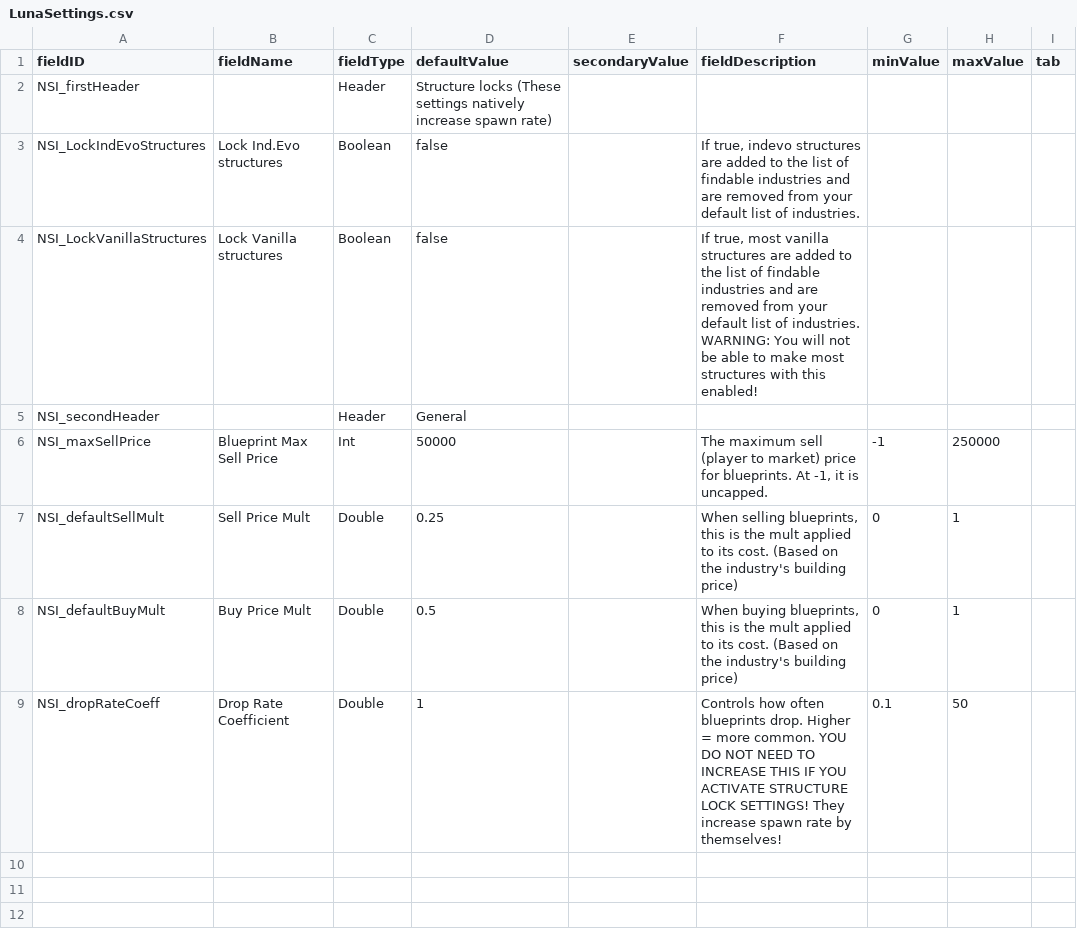
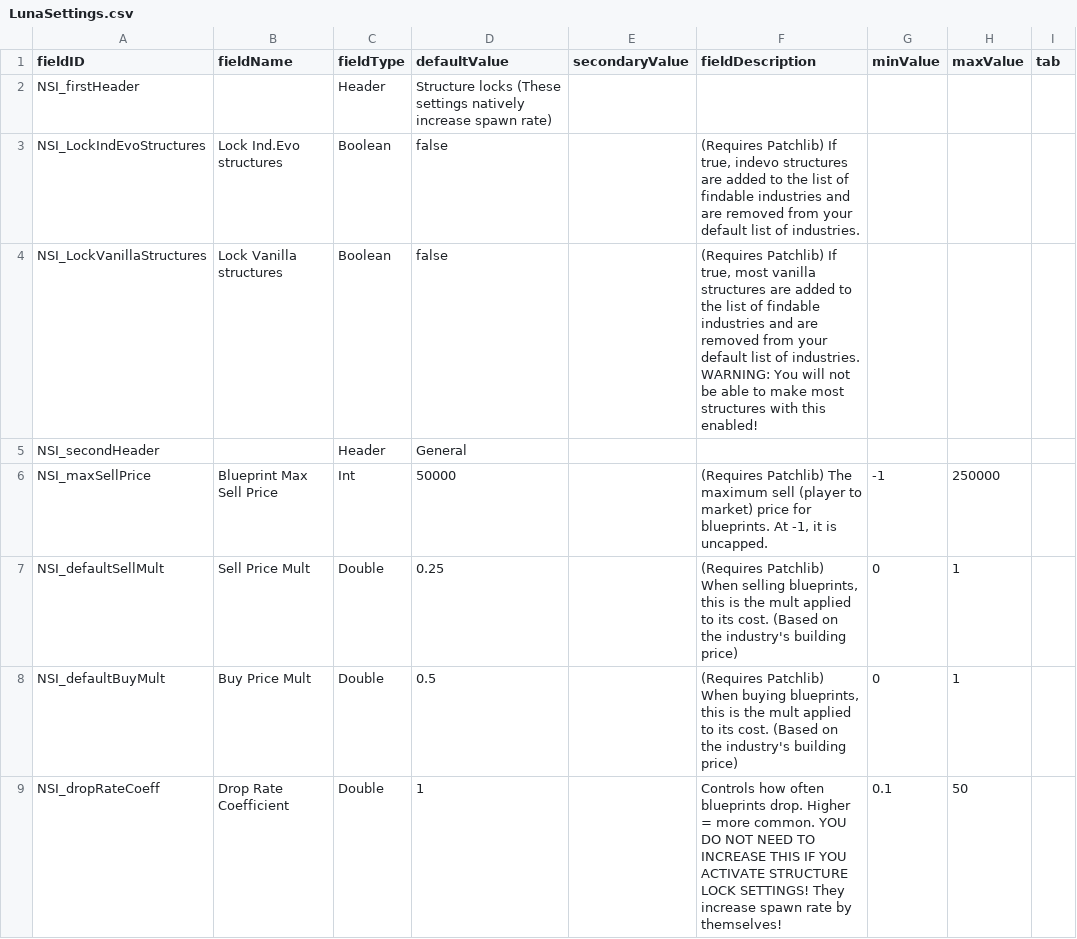
Before and after one commit to nikothedude/niko_scavengeableindustries, a CSV file: data/config/LunaSettings.csv, drawn as a sheet.

```diff
--- a/data/config/LunaSettings.csv
+++ b/data/config/LunaSettings.csv
@@ -2,8 +2,8 @@ fieldID,fieldName,fieldType,defaultValue,secondaryValue,fieldDescription,minValu
 NSI_firstHeader,,Header,Structure locks (These settings natively increase spawn rate),,,,,
-NSI_LockIndEvoStructures,Lock Ind.Evo structures,Boolean,false,,"If true, indevo structures are added to the list of findable industries and are removed from your default list of industries.",,,
-NSI_LockVanillaStructures,Lock Vanilla structures,Boolean,false,,"If true, most vanilla structures are added to the list of findable industries and are removed from your default list of industries. WARNING: You will not be able to make most structures with this enabled!",,,
+NSI_LockIndEvoStructures,Lock Ind.Evo structures,Boolean,false,,"(Requires Patchlib) If true, indevo structures are added to the list of findable industries and are removed from your default list of industries.",,,
+NSI_LockVanillaStructures,Lock Vanilla structures,Boolean,false,,"(Requires Patchlib) If true, most vanilla structures are added to the list of findable industries and are removed from your default list of industries. WARNING: You will not be able to make most structures with this enabled!",,,
 NSI_secondHeader,,Header,General,,,,,
-NSI_maxSellPrice,Blueprint Max Sell Price,Int,50000,,"The maximum sell (player to market) price for blueprints. At -1, it is uncapped.",-1,250000,
-NSI_defaultSellMult,Sell Price Mult,Double,0.25,,"When selling blueprints, this is the mult applied to its cost. (Based on the industry's building price)",0,1,
-NSI_defaultBuyMult,Buy Price Mult,Double,0.5,,"When buying blueprints, this is the mult applied to its cost. (Based on the industry's building price)",0,1,
+NSI_maxSellPrice,Blueprint Max Sell Price,Int,50000,,"(Requires Patchlib) The maximum sell (player to market) price for blueprints. At -1, it is uncapped.",-1,250000,
+NSI_defaultSellMult,Sell Price Mult,Double,0.25,,"(Requires Patchlib) When selling blueprints, this is the mult applied to its cost. (Based on the industry's building price)",0,1,
+NSI_defaultBuyMult,Buy Price Mult,Double,0.5,,"(Requires Patchlib) When buying blueprints, this is the mult applied to its cost. (Based on the industry's building price)",0,1,
 NSI_dropRateCoeff,Drop Rate Coefficient,Double,1,,Controls how often blueprints drop. Higher = more common. YOU DO NOT NEED TO INCREASE THIS IF YOU ACTIVATE STRUCTURE LOCK SETTINGS! They increase spawn rate by themselves!,0.1,50,
```
Also changed, not shown: 11 other files.
